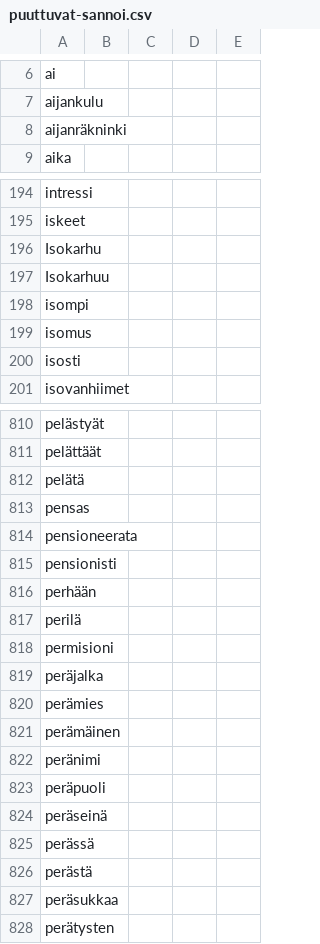
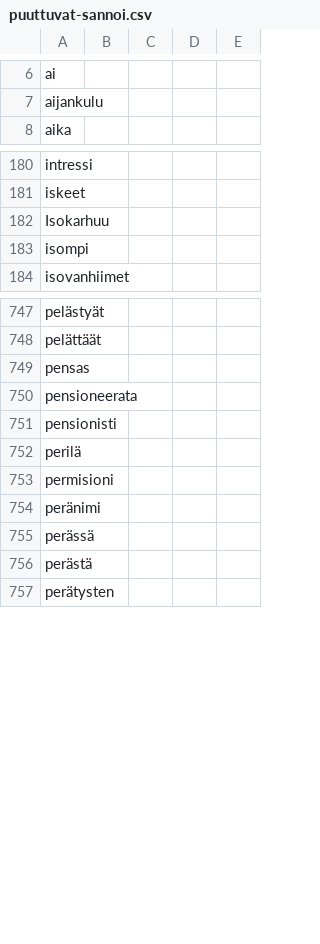
Before and after one commit to giellalt/dict-fkv-nob, a CSV file: inc/puuttuvat-sannoi.csv, drawn as a sheet; only a part is shown, gaps mark what is left out; the diff covers the shown part only.

Commit message:
update

```diff
--- a/inc/puuttuvat-sannoi.csv
+++ b/inc/puuttuvat-sannoi.csv
@@ -7,3 +7,2 @@ ai
 aijankulu
-aijanräkninki
 aika
@@ -195,7 +181,4 @@ intressi
 iskeet
-Isokarhu
 Isokarhuu
 isompi
-isomus
-isosti
 isovanhiimet
@@ -811,3 +748,2 @@ pelästyät
 pelättäät
-pelätä
 pensas
@@ -815,14 +751,7 @@ pensioneerata
 pensionisti
-perhään
 perilä
 permisioni
-peräjalka
-perämies
-perämäinen
 peränimi
-peräpuoli
-peräseinä
 perässä
 perästä
-peräsukkaa
 perätysten
```
Also changed, not shown: 102 removed rows elsewhere in this file.
